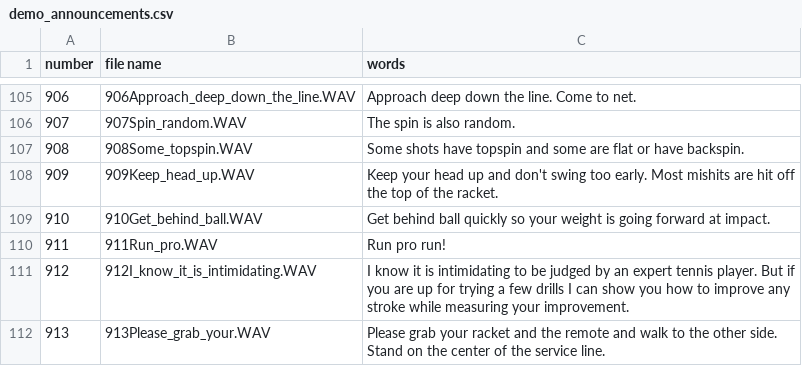
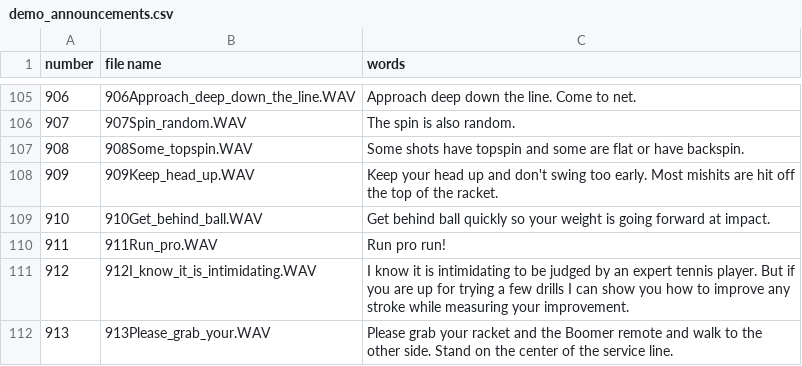
Before and after one commit to davidcjordan/tts_polly, a CSV file: demo_announcements.csv, drawn as a sheet; only a part is shown, gaps mark what is left out.

Commit message:
added Boomer in front of remote

```diff
--- a/demo_announcements.csv
+++ b/demo_announcements.csv
@@ -111,2 +111,2 @@ number,file name,words
 912,912I_know_it_is_intimidating.WAV,I know it is intimidating to be judged by an expert tennis player. But if you are up for trying a few drills I can show you how to improve any stroke while measuring your improvement.
-913,913Please_grab_your.WAV,Please grab your racket and the remote and walk to the other side. Stand on the center of the service line.
+913,913Please_grab_your.WAV,Please grab your racket and the Boomer remote and walk to the other side. Stand on the center of the service line.
```
